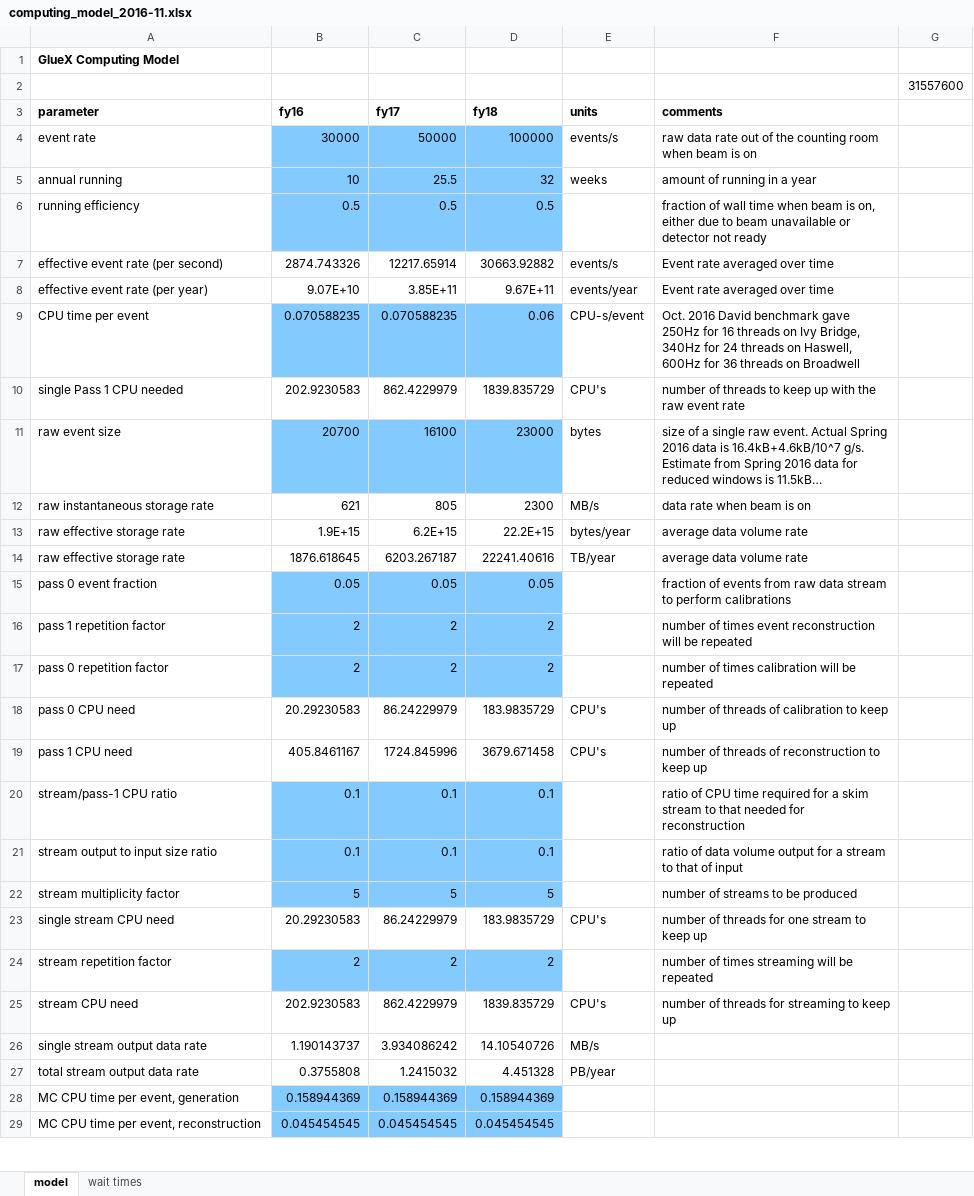
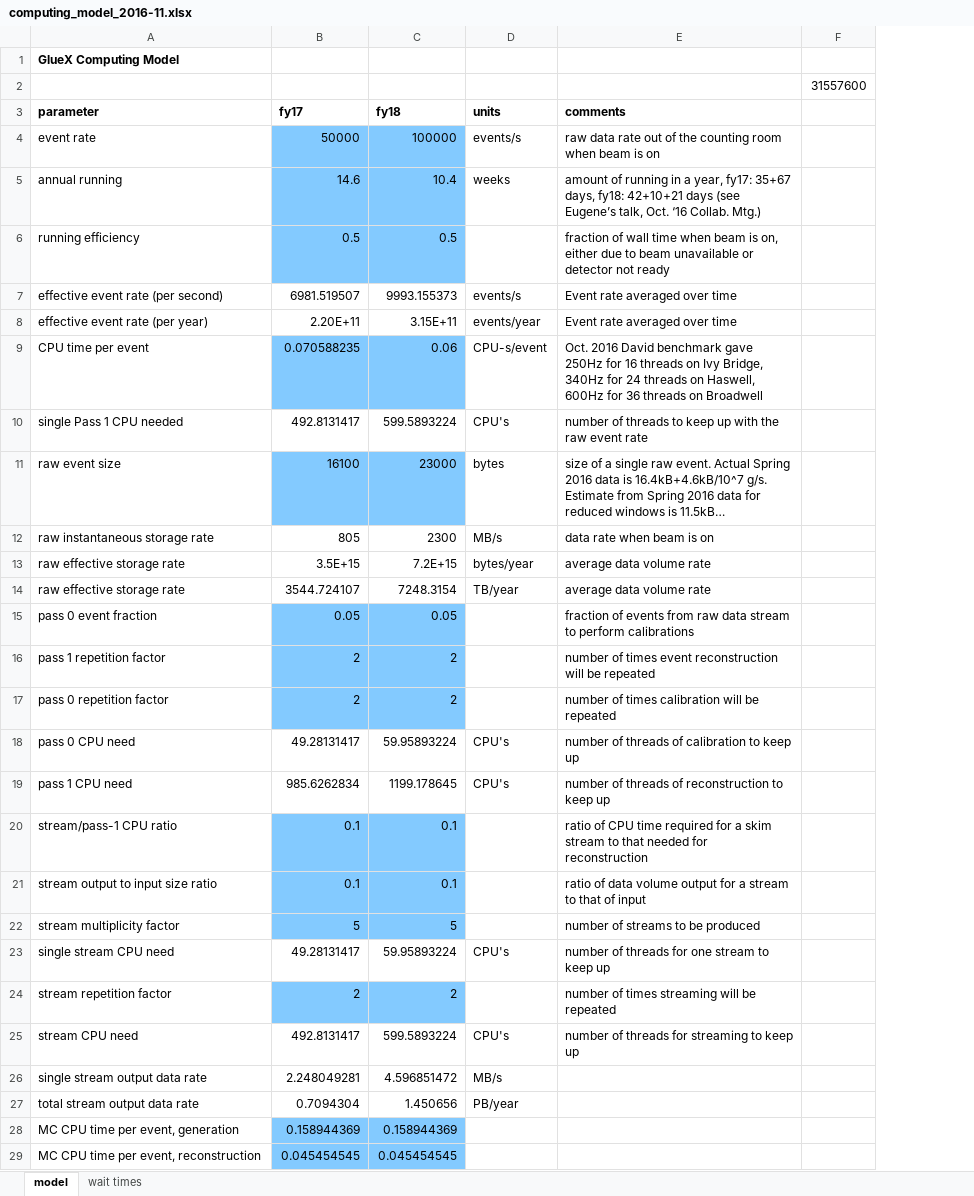
Before and after one commit to markito3/docs, an Excel workbook: comp_mod/computing_model_2016-11.xlsx, sheet model, drawn as a sheet; only a part is shown; long unchanged cells end in …; values as stored, in another font and other column widths than the file's, no borders; removed rows and columns are numbered as before the commit, all else as after; the diff covers the shown part only; the diff names each change by its address in the sheet, - before the commit and + after, or states it on an @@ line.

Commit message:
Re-do changes wiped out with merge of David's branch, whoops! o I cut out FY16. FY16 ended at the end of last month. o I updated running times as per Eugene's talk at the last Collab. Meeting.

```diff
--- a/comp_mod/computing_model_2016-11.xlsx (sheet model)
+++ b/comp_mod/computing_model_2016-11.xlsx (sheet model)
-column B (fy16), rows 4-29: 30000 | 10 | 0.5 | 2874.743326 | 9.07E+10 | 0.070588235 | 202.9230583 | 20700 | 621 | 1.9E+15 | 1876.618645 | 0.05 | 2 | 2 | 20.29230583 | 405.8461167 | 0.1 | 0.1 | 5 | 20.29230583 | 2 | 202.9230583 | 1.190143737 | 0.3755808 | 0.158944369 | 0.045454545
-B5 (fy17): 25.5
+B5 (fy17): 14.6
-C5 (fy18): 32
+C5 (fy18): 10.4
-E5 (comments): …in a year
+E5 (comments): …in a year, fy17: 35+67 days, fy18: 42+10+21 days (see Eugene’s talk, Oct. ‘16 Collab. Mtg.)
-B7 (fy17): 12217.65914
+B7 (fy17): 6981.519507
-C7 (fy18): 30663.92882
+C7 (fy18): 9993.155373
-B8 (fy17): 3.85E+11
+B8 (fy17): 2.20E+11
-C8 (fy18): 9.67E+11
+C8 (fy18): 3.15E+11
-B10 (fy17): 862.4229979
+B10 (fy17): 492.8131417
-C10 (fy18): 1839.835729
+C10 (fy18): 599.5893224
-B13 (fy17): 6.2E+15
+B13 (fy17): 3.5E+15
-C13 (fy18): 22.2E+15
+C13 (fy18): 7.2E+15
-B14 (fy17): 6203.267187
+B14 (fy17): 3544.724107
-C14 (fy18): 22241.40616
+C14 (fy18): 7248.3154
-B18 (fy17): 86.24229979
+B18 (fy17): 49.28131417
-C18 (fy18): 183.9835729
+C18 (fy18): 59.95893224
-B19 (fy17): 1724.845996
+B19 (fy17): 985.6262834
-C19 (fy18): 3679.671458
+C19 (fy18): 1199.178645
-B23 (fy17): 86.24229979
+B23 (fy17): 49.28131417
-C23 (fy18): 183.9835729
+C23 (fy18): 59.95893224
-B25 (fy17): 862.4229979
+B25 (fy17): 492.8131417
-C25 (fy18): 1839.835729
+C25 (fy18): 599.5893224
-B26 (fy17): 3.934086242
+B26 (fy17): 2.248049281
-C26 (fy18): 14.10540726
+C26 (fy18): 4.596851472
-B27 (fy17): 1.2415032
+B27 (fy17): 0.7094304
-C27 (fy18): 4.451328
+C27 (fy18): 1.450656
```
Also changed, not shown: 44 edited cells elsewhere in this sheet, sheet wait times, formulas that keep their value.
